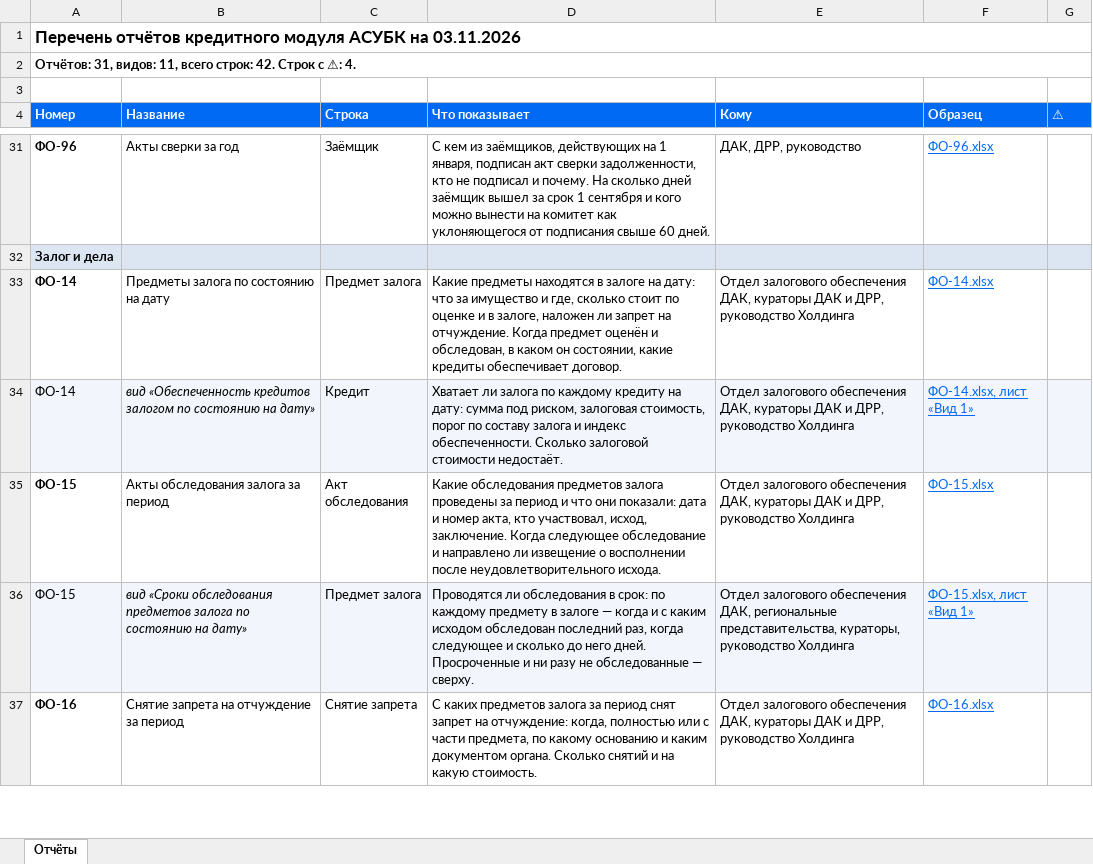
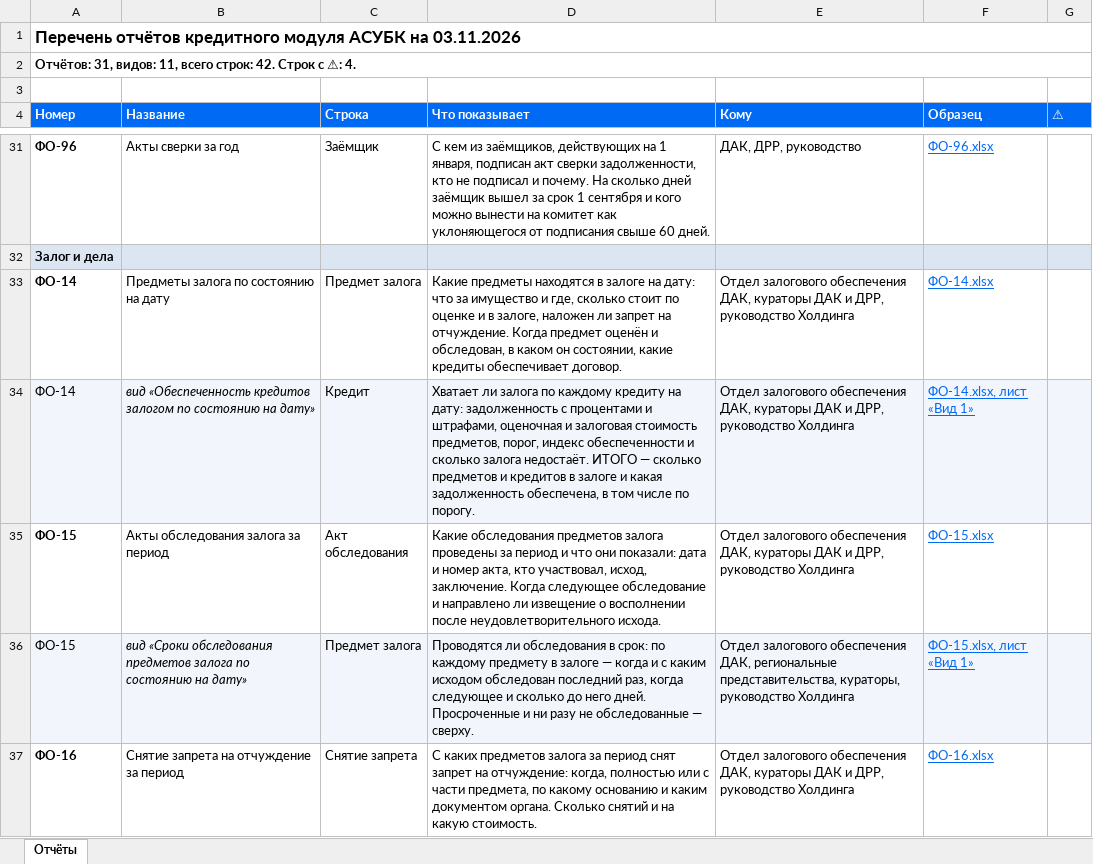
Before and after one commit to omurgazievnursultan8-hue/asubk-test, an Excel workbook: docs/perechen-otchetov/Перечень.xlsx, sheet Отчёты, drawn as a sheet; only a part is shown, gaps mark what is left out; values as stored, in another font and other column widths than the file's, no borders; the diff names each change by its address in the sheet, - before the commit and + after, or states it on an @@ line.

```diff
--- a/docs/perechen-otchetov/Перечень.xlsx (sheet Отчёты)
+++ b/docs/perechen-otchetov/Перечень.xlsx (sheet Отчёты)
-D34 (Что показывает): …на дату: сумма под риском, залоговая стоимость, порог по составу залога и индекс обеспеченности. Сколько залоговой стоимости недостаёт.
+D34 (Что показывает): …на дату: задолженность с процентами и штрафами, оценочная и залоговая стоимость предметов, порог, индекс обеспеченности и сколько залога недостаёт. ИТОГО — сколько предметов и кредитов в залоге и какая задолженность обеспечена, в том числе по порогу.
```
Also changed, not shown: docs/perechen-otchetov/obrazcy/ФО-14.xlsx, 10 other files.
